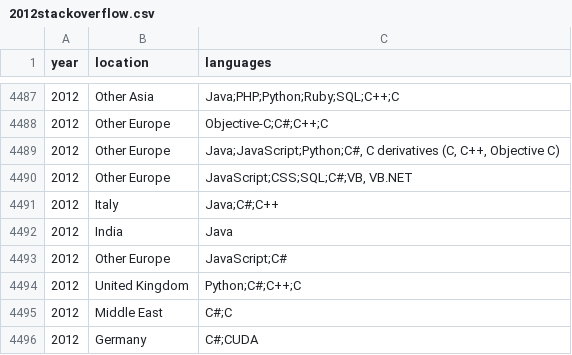
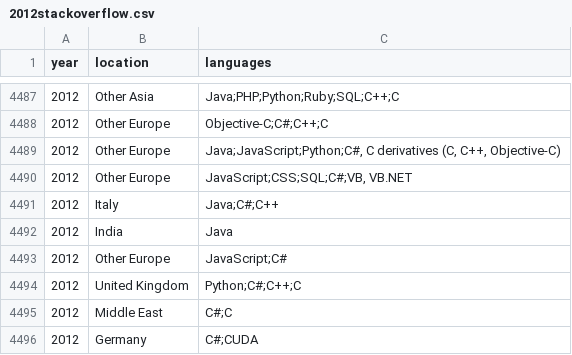
Before and after one commit to graysonhicks/language-diverge, a CSV file: public/data/2012stackoverflow.csv, drawn as a sheet; only a part is shown, gaps mark what is left out.

```diff
--- a/public/data/2012stackoverflow.csv
+++ b/public/data/2012stackoverflow.csv
@@ -4488,3 +4488,3 @@ year,location,languages
 2012,Other Europe,Objective-C;C#;C++;C
-2012,Other Europe,"Java;JavaScript;Python;C#, C derivatives (C, C++, Objective C)"
+2012,Other Europe,"Java;JavaScript;Python;C#, C derivatives (C, C++, Objective-C)"
 2012,Other Europe,"JavaScript;CSS;SQL;C#;VB, VB.NET"
```
Also changed, not shown: public/data/2011stackoverflow.csv, public/data/extinct.csv.
